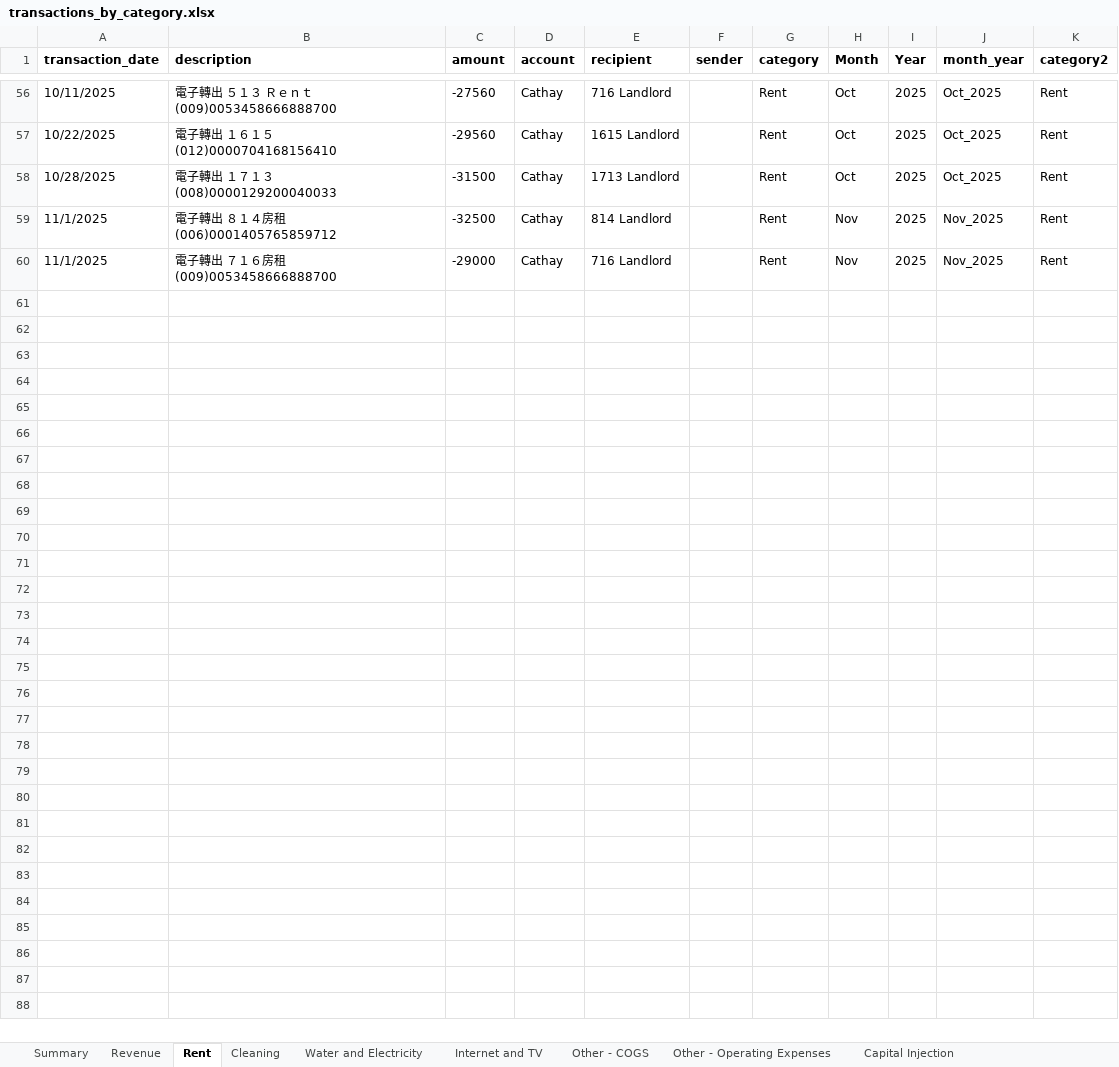
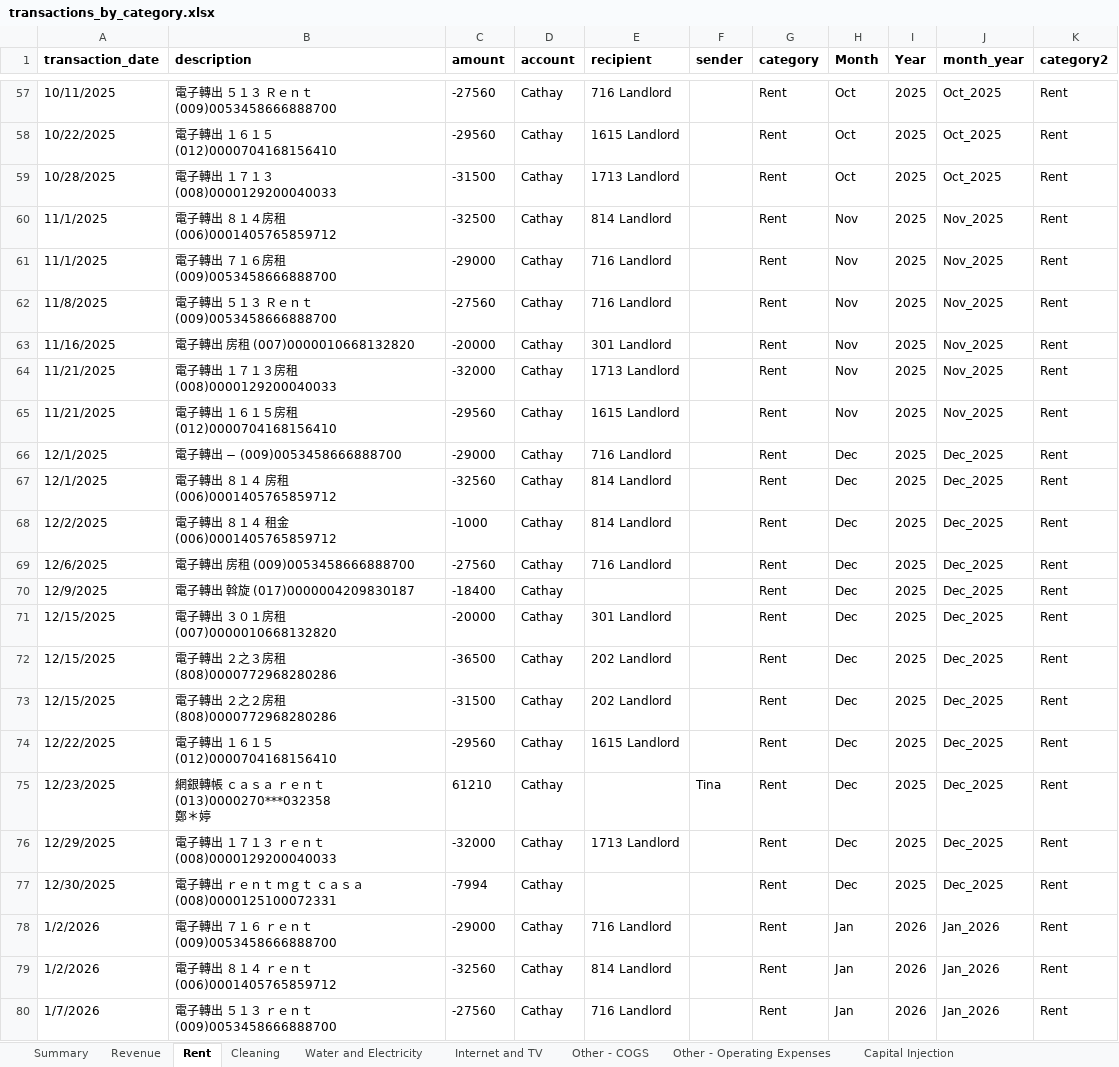
Before and after one commit to Russell-Shean/staycasa, an Excel workbook: data/transactions_by_category.xlsx, sheet Rent, drawn as a sheet; only a part is shown, gaps mark what is left out; values as stored, in another font and other column widths than the file's, no borders; ↵ is a line break in a cell; the diff covers the shown part only; the diff names each change by its address in the sheet, - before the commit and + after, or states it on an @@ line.

```diff
--- a/data/transactions_by_category.xlsx (sheet Rent)
+++ b/data/transactions_by_category.xlsx (sheet Rent)
+row 62: 11/8/2025 | 電子轉出 ５１３ Ｒｅｎｔ (009)0053458666888700 | -27560 | Cathay | 716 Landlord |  | Rent | Nov | 2025 | Nov_2025 | Rent
+row 63: 11/16/2025 | 電子轉出 房租 (007)0000010668132820 | -20000 | Cathay | 301 Landlord |  | Rent | Nov | 2025 | Nov_2025 | Rent
+row 64: 11/21/2025 | 電子轉出 １７１３房租 (008)0000129200040033 | -32000 | Cathay | 1713 Landlord |  | Rent | Nov | 2025 | Nov_2025 | Rent
+row 65: 11/21/2025 | 電子轉出 １６１５房租 (012)0000704168156410 | -29560 | Cathay | 1615 Landlord |  | Rent | Nov | 2025 | Nov_2025 | Rent
+row 66: 12/1/2025 | 電子轉出 − (009)0053458666888700 | -29000 | Cathay | 716 Landlord |  | Rent | Dec | 2025 | Dec_2025 | Rent
+row 67: 12/1/2025 | 電子轉出 ８１４ 房租 (006)0001405765859712 | -32560 | Cathay | 814 Landlord |  | Rent | Dec | 2025 | Dec_2025 | Rent
+row 68: 12/2/2025 | 電子轉出 ８１４ 租金 (006)0001405765859712 | -1000 | Cathay | 814 Landlord |  | Rent | Dec | 2025 | Dec_2025 | Rent
+row 69: 12/6/2025 | 電子轉出 房租 (009)0053458666888700 | -27560 | Cathay | 716 Landlord |  | Rent | Dec | 2025 | Dec_2025 | Rent
+row 70: 12/9/2025 | 電子轉出 斡旋 (017)0000004209830187 | -18400 | Cathay |  |  | Rent | Dec | 2025 | Dec_2025 | Rent
+row 71: 12/15/2025 | 電子轉出 ３０１房租 (007)0000010668132820 | -20000 | Cathay | 301 Landlord |  | Rent | Dec | 2025 | Dec_2025 | Rent
+row 72: 12/15/2025 | 電子轉出 ２之３房租 (808)0000772968280286 | -36500 | Cathay | 202 Landlord |  | Rent | Dec | 2025 | Dec_2025 | Rent
+row 73: 12/15/2025 | 電子轉出 ２之２房租 (808)0000772968280286 | -31500 | Cathay | 202 Landlord |  | Rent | Dec | 2025 | Dec_2025 | Rent
+row 74: 12/22/2025 | 電子轉出 １６１５ (012)0000704168156410 | -29560 | Cathay | 1615 Landlord |  | Rent | Dec | 2025 | Dec_2025 | Rent
+row 75: 12/23/2025 | 網銀轉帳 ｃａｓａ ｒｅｎｔ (013)0000270***032358 ↵ 鄭＊婷 | 61210 | Cathay |  | Tina | Rent | Dec | 2025 | Dec_2025 | Rent
+row 76: 12/29/2025 | 電子轉出 １７１３ ｒｅｎｔ (008)0000129200040033 | -32000 | Cathay | 1713 Landlord |  | Rent | Dec | 2025 | Dec_2025 | Rent
+row 77: 12/30/2025 | 電子轉出 ｒｅｎｔ ｍｇｔ ｃａｓａ (008)0000125100072331 | -7994 | Cathay |  |  | Rent | Dec | 2025 | Dec_2025 | Rent
+row 78: 1/2/2026 | 電子轉出 ７１６ ｒｅｎｔ (009)0053458666888700 | -29000 | Cathay | 716 Landlord |  | Rent | Jan | 2026 | Jan_2026 | Rent
+row 79: 1/2/2026 | 電子轉出 ８１４ ｒｅｎｔ (006)0001405765859712 | -32560 | Cathay | 814 Landlord |  | Rent | Jan | 2026 | Jan_2026 | Rent
+row 80: 1/7/2026 | 電子轉出 ５１３ ｒｅｎｔ (009)0053458666888700 | -27560 | Cathay | 716 Landlord |  | Rent | Jan | 2026 | Jan_2026 | Rent
```
Also changed, not shown: 15 added rows elsewhere in this sheet, sheet Other - COGS, sheet Revenue, sheet Cleaning, sheet Water and Electricity, sheet Summary, sheet Dividend Distribution, 3 more sheets, 4 other files.
